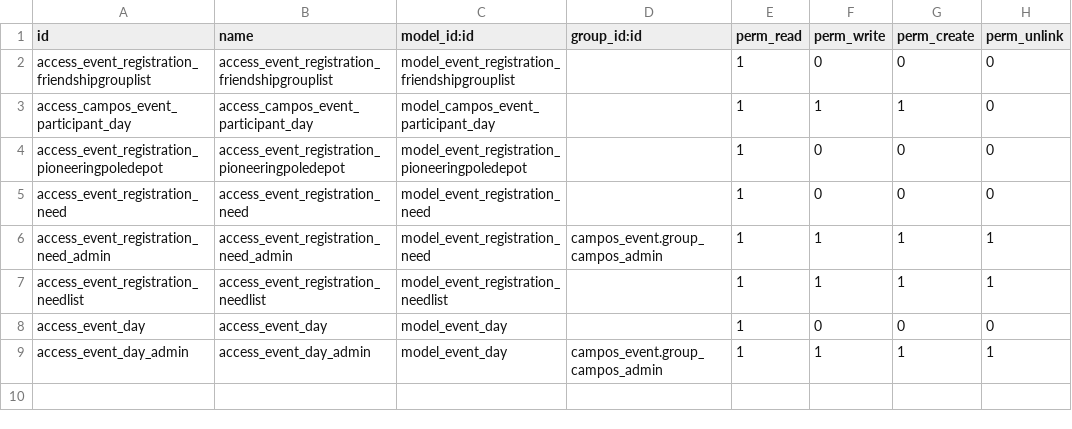
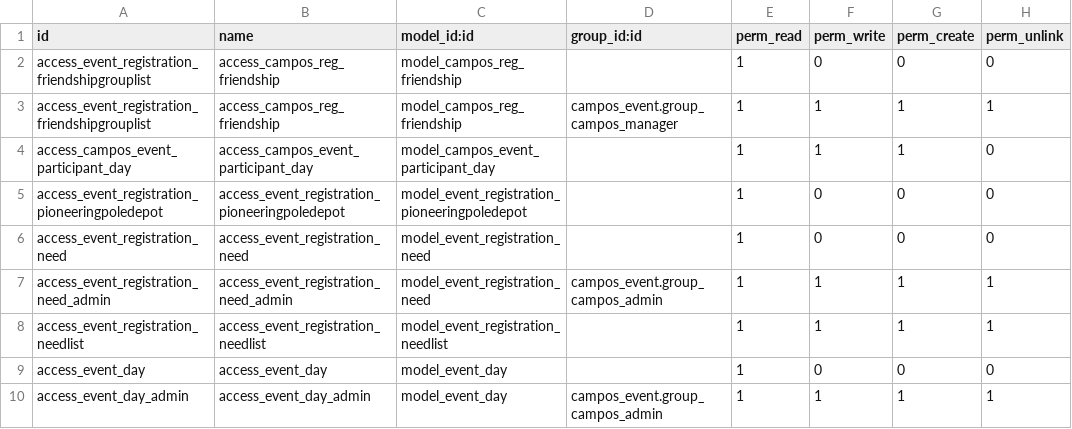
Before and after one commit to sl2017/campos, a CSV file: campos_final_registration/security/ir.model.access.csv, drawn as a sheet.

Commit message:
SUbcamps and friendships groups
Renamed models and fields for friendship groups:

event.registration.friendshipgrouplist -> campos.reg.friendship

friendship_group_registration_id -> friendship_group_reg_id

```diff
--- a/campos_final_registration/security/ir.model.access.csv
+++ b/campos_final_registration/security/ir.model.access.csv
@@ -1,3 +1,4 @@
 id,name,model_id:id,group_id:id,perm_read,perm_write,perm_create,perm_unlink
-access_event_registration_friendshipgrouplist,access_event_registration_friendshipgrouplist,model_event_registration_friendshipgrouplist,,1,0,0,0
+access_event_registration_friendshipgrouplist,access_campos_reg_friendship,model_campos_reg_friendship,,1,0,0,0
+access_event_registration_friendshipgrouplist,access_campos_reg_friendship,model_campos_reg_friendship,campos_event.group_campos_manager,1,1,1,1
 access_campos_event_participant_day,access_campos_event_participant_day,model_campos_event_participant_day,,1,1,1,0
```
Also changed, not shown: 5 other files.
